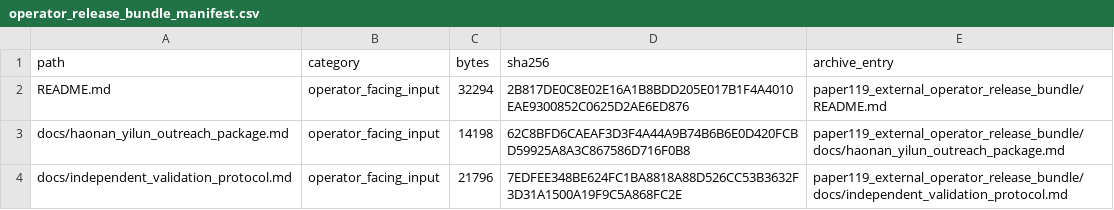
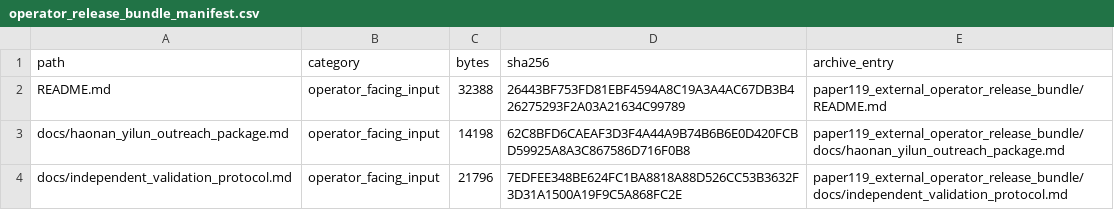
Before and after one commit to Jason-Wang313/119_energy_landscape_skill_composition, a CSV file: external_validation/operator_release_bundle_manifest.csv, drawn as a sheet; only a part is shown; the diff covers the shown part only.

```diff
--- a/external_validation/operator_release_bundle_manifest.csv
+++ b/external_validation/operator_release_bundle_manifest.csv
@@ -1,3 +1,3 @@
 path,category,bytes,sha256,archive_entry
-README.md,operator_facing_input,32294,2B817DE0C8E02E16A1B8BDD205E017B1F4A4010EAE9300852C0625D2AE6ED876,paper119_external_operator_release_bundle/README.md
+README.md,operator_facing_input,32388,26443BF753FD81EBF4594A8C19A3A4AC67DB3B426275293F2A03A21634C99789,paper119_external_operator_release_bundle/README.md
 docs/haonan_yilun_outreach_package.md,operator_facing_input,14198,62C8BFD6CAEAF3D3F4A44A9B74B6B6E0D420FCBD59925A8A3C867586D716F0B8,paper119_external_operator_release_bundle/docs/haonan_yilun_outreach_package.md
```
Also changed, not shown: 3 added rows and 8 edited cells elsewhere in this file, 32 other files.
